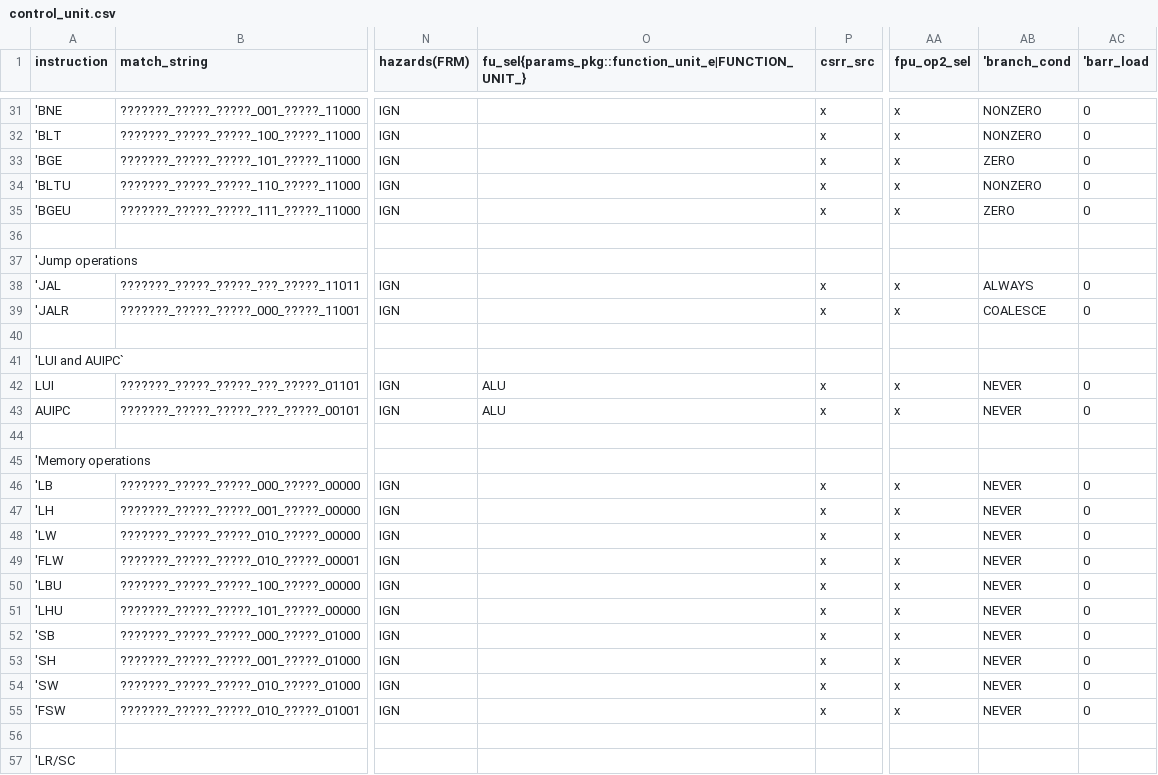
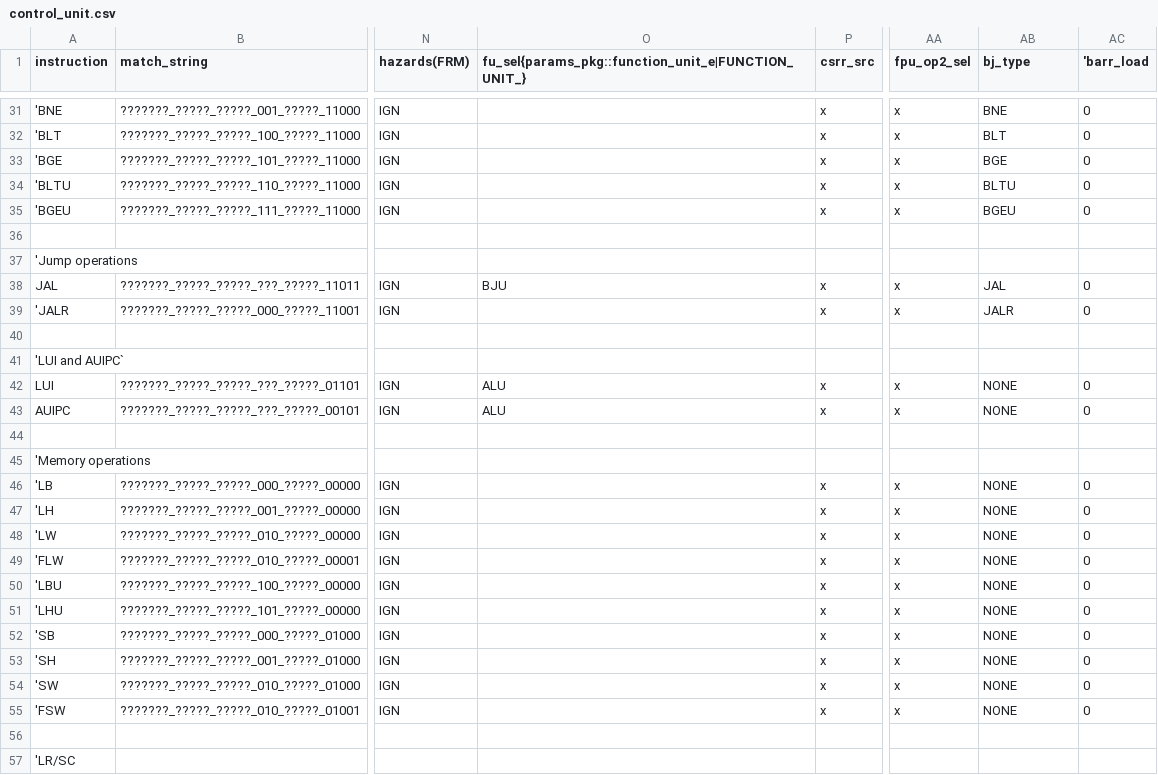
Before and after one commit to ahmetzahitcan/dolunay, a CSV file: control_unit/control_unit.csv, drawn as a sheet; only a part is shown, gaps mark what is left out; the diff covers the shown part only; the diff names each change by its address in the sheet, - before the commit and + after, or states it on an @@ line.

```diff
--- a/control_unit/control_unit.csv
+++ b/control_unit/control_unit.csv
-AB1: 'branch_cond
+AB1: bj_type
-AB31 (bj_type): NONZERO
+AB31 (bj_type): BNE
-AB32 (bj_type): NONZERO
+AB32 (bj_type): BLT
-AB33 (bj_type): ZERO
+AB33 (bj_type): BGE
-AB34 (bj_type): NONZERO
+AB34 (bj_type): BLTU
-AB35 (bj_type): ZERO
+AB35 (bj_type): BGEU
-A38 (instruction): 'JAL
+A38 (instruction): JAL
-O38: (empty)
+O38: BJU
-AB38 (bj_type): ALWAYS
+AB38 (bj_type): JAL
-AB39 (bj_type): COALESCE
+AB39 (bj_type): JALR
-AB42:AB43 (bj_type): NEVER
+AB42:AB43 (bj_type): NONE
-AB46:AB55 (bj_type): NEVER
+AB46:AB55 (bj_type): NONE
```
Also changed, not shown: 68 edited cells elsewhere in this file, 14 other files.
